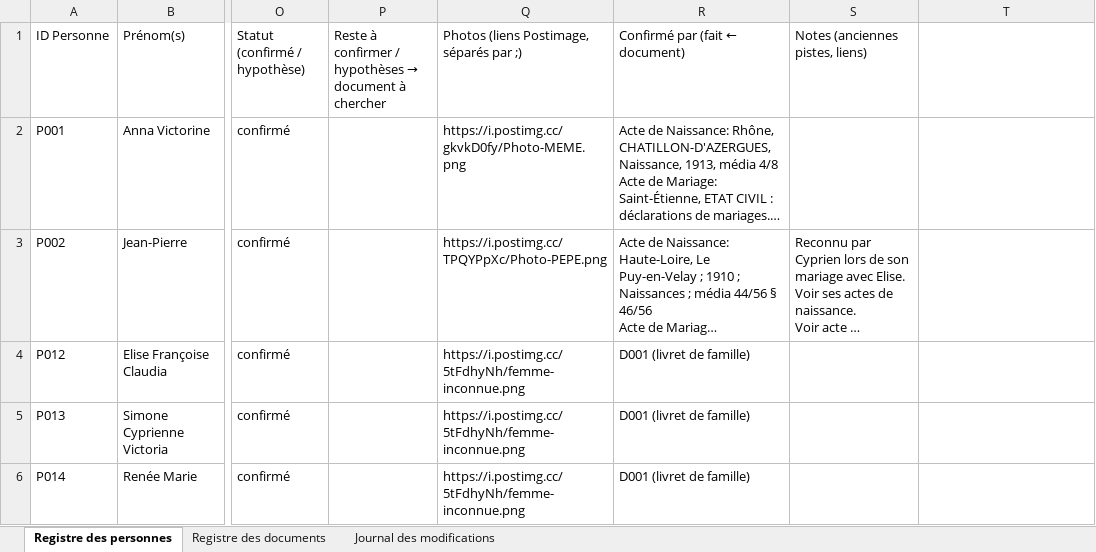
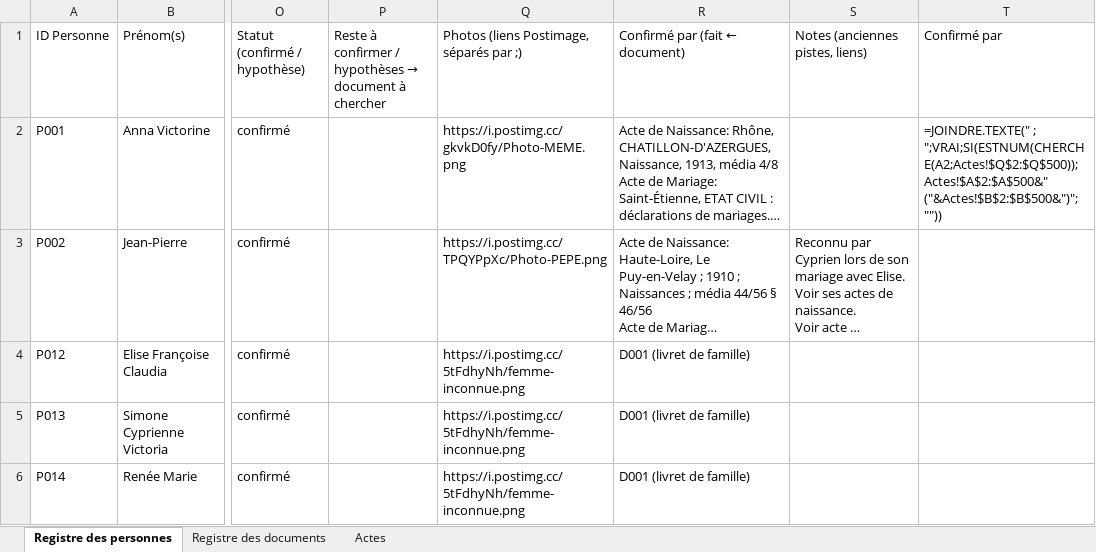
Before and after one commit to les-berthos/les-berthos, an Excel workbook: docs/Genealogie_MEME.xlsx, sheet Registre des personnes, drawn as a sheet; only a part is shown, gaps mark what is left out; long unchanged cells end in …; values as stored, in another font and other column widths than the file's, no cell formats; conditional formats not drawn; the diff covers the shown part only; the diff names each change by its address in the sheet, - before the commit and + after, or states it on an @@ line.

Commit message:
ajout feuille actes

```diff
--- a/docs/Genealogie_MEME.xlsx (sheet Registre des personnes)
+++ b/docs/Genealogie_MEME.xlsx (sheet Registre des personnes)
-sheet tab: Journal des modifications
+sheet tab: Actes
-T1: (empty)
+T1: Confirmé par
-T2 (Confirmé par): (empty)
+T2 (Confirmé par): =JOINDRE.TEXTE(" ; ";VRAI;SI(ESTNUM(CHERCHE(A2;Actes!$Q$2:$Q$500));Actes!$A$2:$A$500&" ("&Actes!$B$2:$B$500&")";""))
```
Also changed, not shown: 3 added rows, 1 removed row, 3 moved rows and 38 edited cells elsewhere in this sheet, sheet Actes, cell formats, formulas that keep their value.
